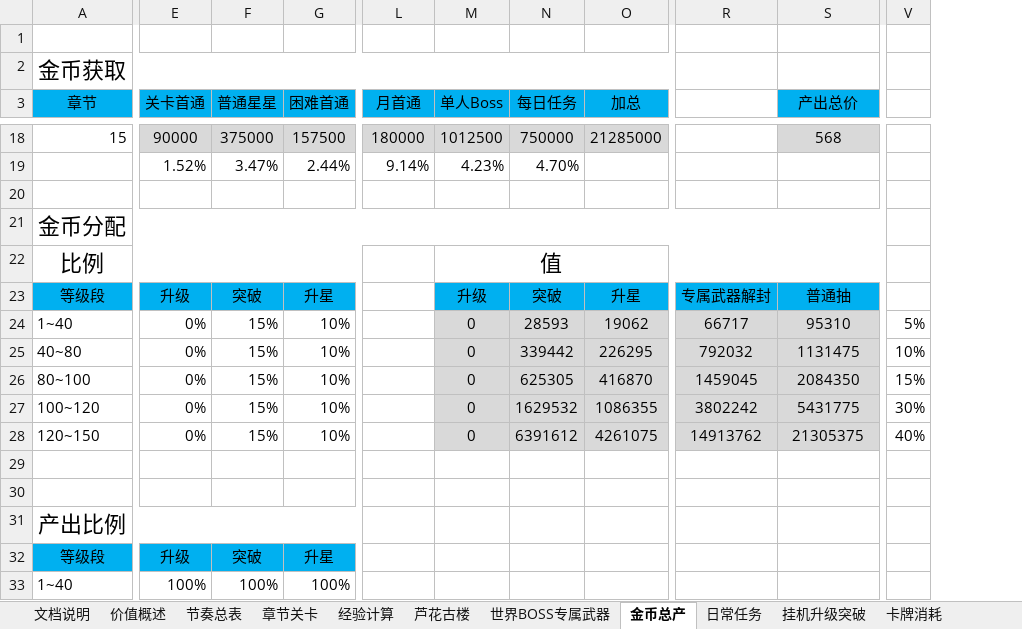
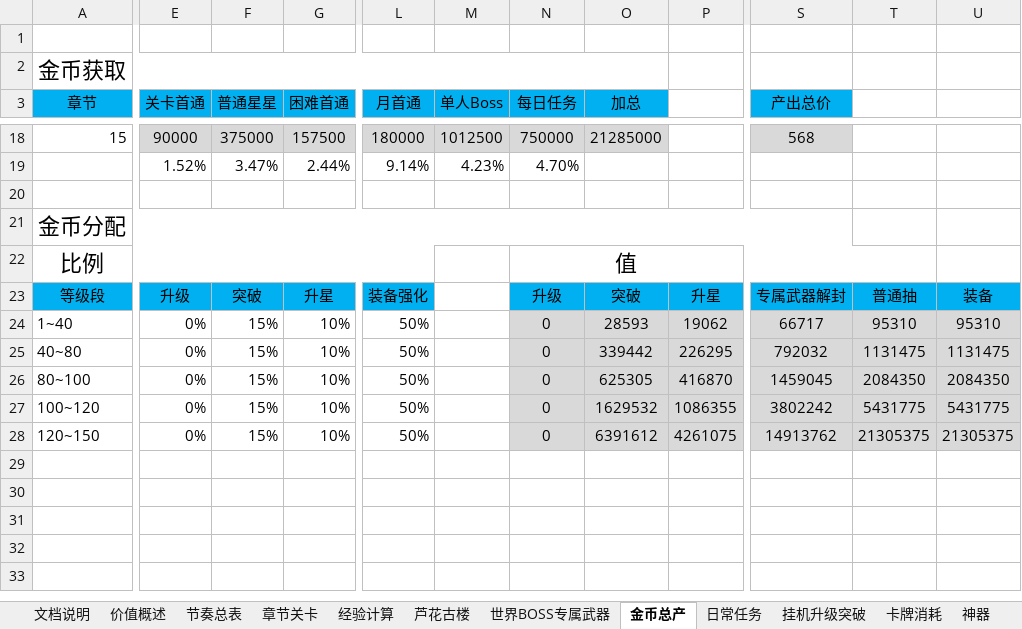
Before and after one commit to hataksumo/DesignerDoc, an Excel workbook: 策划案/镇魂街/经济总表.xlsx, sheet 金币总产, drawn as a sheet; only a part is shown, gaps mark what is left out; values as stored, in another font and other column widths than the file's, no borders; removed rows and columns are numbered as before the commit, all else as after; rows hold the shown columns only; the diff covers the shown part only; the diff names each change by its address in the sheet, - before the commit and + after, or states it on an @@ line.

```diff
--- a/策划案/镇魂街/经济总表.xlsx (sheet 金币总产)
+++ b/策划案/镇魂街/经济总表.xlsx (sheet 金币总产)
+column P, rows 23-28: 升星 | 19062 | 226295 | 416870 | 1086355 | 4261075
-column R, rows 23-28: 专属武器解封 | 66717 | 792032 | 1459045 | 3802242 | 14913762
-column V, rows 24-28: 5% | 10% | 15% | 30% | 40%
+column T, rows 23-28: 普通抽 | 95310 | 1131475 | 2084350 | 5431775 | 21305375
+column U, rows 23-28: 装备 | 95310 | 1131475 | 2084350 | 5431775 | 21305375
-row 22: 比例 |  |  |  |  | 值
+row 22: 比例 |  |  |  |  |  | 值
-L23 (月首通): (empty)
+L23 (月首通): 装备强化
-L23 fill: none
+L23 fill: #00B0F0
-M23 (单人Boss): 升级
+M23 (单人Boss): (empty)
-M23 fill: #00B0F0
+M23 fill: none
-N23 (每日任务): 突破
+N23 (每日任务): 升级
-O23 (加总): 升星
+O23 (加总): 突破
-S23 (产出总价): 普通抽
+S23 (产出总价): 专属武器解封
-L24:L28 (月首通): (empty)
+L24:L28 (月首通): 50%
-M24:M28 (单人Boss): 0
+M24:M28 (单人Boss): (empty)
-M24:M28 fill: #D9D9D9
+M24:M28 fill: none
-N24 (每日任务): 28593
+N24 (每日任务): 0
-O24 (加总): 19062
+O24 (加总): 28593
-S24 (产出总价): 95310
+S24 (产出总价): 66717
-N25 (每日任务): 339442
+N25 (每日任务): 0
-O25 (加总): 226295
+O25 (加总): 339442
-S25 (产出总价): 1131475
+S25 (产出总价): 792032
-N26 (每日任务): 625305
+N26 (每日任务): 0
-O26 (加总): 416870
+O26 (加总): 625305
-S26 (产出总价): 2084350
+S26 (产出总价): 1459045
-N27 (每日任务): 1629532
+N27 (每日任务): 0
-O27 (加总): 1086355
+O27 (加总): 1629532
-S27 (产出总价): 5431775
+S27 (产出总价): 3802242
-N28 (每日任务): 6391612
+N28 (每日任务): 0
-O28 (加总): 4261075
+O28 (加总): 6391612
-S28 (产出总价): 21305375
+S28 (产出总价): 14913762
@@ column A (章节) renumbered in row 31 @@
-A31:K31 merged
-row 32: 等级段 | 升级 | 突破 | 升星
+row 32: (empty)
-A32:G32 fill: #00B0F0
+A32:G32 fill: none
-row 33: 1~40 | 100% | 100% | 100%
+row 33: (empty)
```
Also changed, not shown: 1 added row, 2 removed rows, 2 removed columns, 10 edited cells and cell formats elsewhere in this sheet, sheet 装备, sheet 卡牌消耗, sheet 世界BOSS专属武器, sheet 价值概述, other sheet tabs, formulas that keep their value, 策划案/镇魂街/新属性投放.xlsx.
